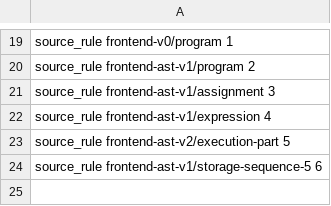
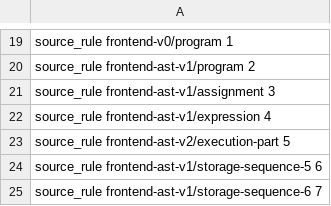
Before and after one commit to lazy-fortran/fortback-new, a TSV file: spec/mir_v0_bridge_metadata.tsv, drawn as a sheet; only a part is shown, gaps mark what is left out; the diff names each change by its address in the sheet, - before the commit and + after, or states it on an @@ line.

```diff
--- a/spec/mir_v0_bridge_metadata.tsv
+++ b/spec/mir_v0_bridge_metadata.tsv
+row 25: source_rule frontend-ast-v1/storage-sequence-6 7
```
Also changed, not shown: spec/mir_v0_riscv_linux_bridge_policy.tsv, 5 other files.
